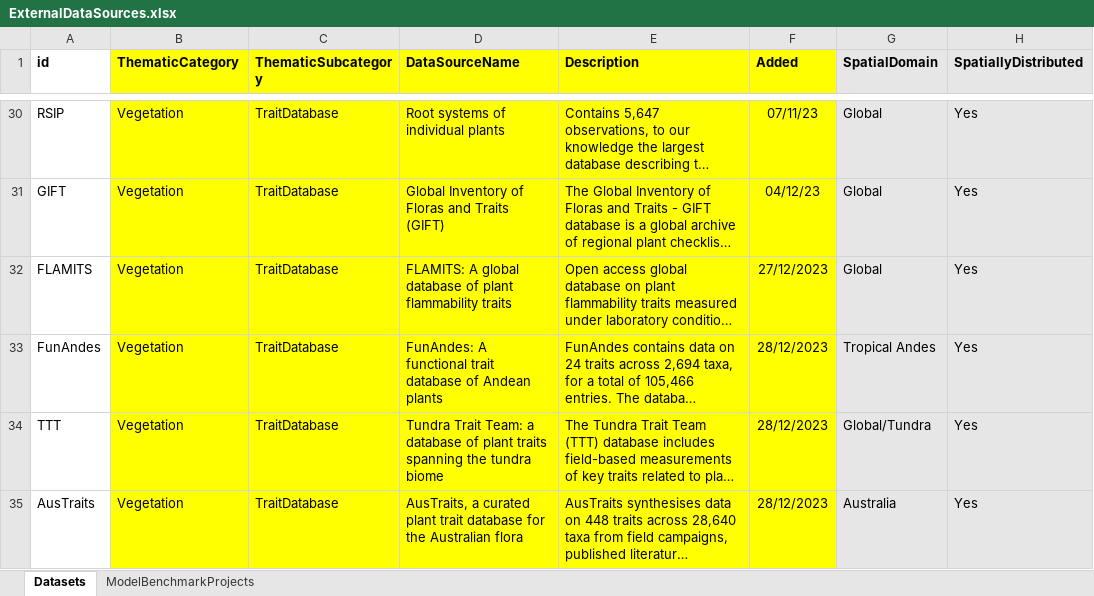
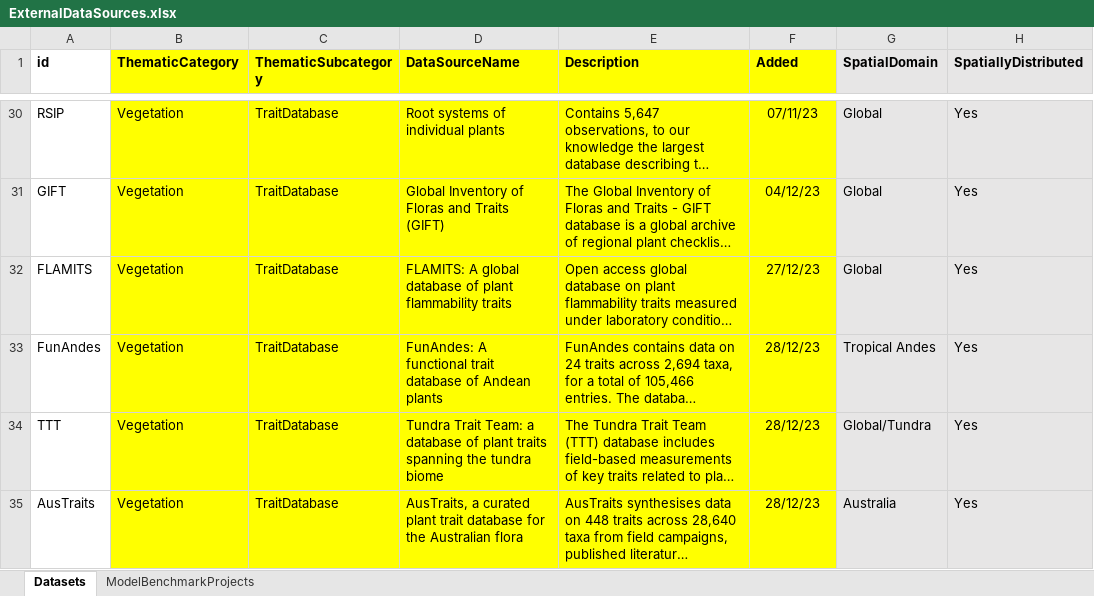
Before and after one commit to emf-creaf/emf_external_data, an Excel workbook: ExternalDataSources.xlsx, sheet Datasets, drawn as a sheet; only a part is shown, gaps mark what is left out; long unchanged cells end in …; values as stored, in another font and other column widths than the file's, no borders; the diff covers the shown part only; the diff names each change by its address in the sheet, - before the commit and + after, or states it on an @@ line.

```diff
--- a/ExternalDataSources.xlsx (sheet Datasets)
+++ b/ExternalDataSources.xlsx (sheet Datasets)
-F32 (Added): 27/12/2023
+F32 (Added): 27/12/23
-F33:F35 (Added): 28/12/2023
+F33:F35 (Added): 28/12/23
```
Also changed, not shown: 1 added row and 9 edited cells elsewhere in this sheet.
